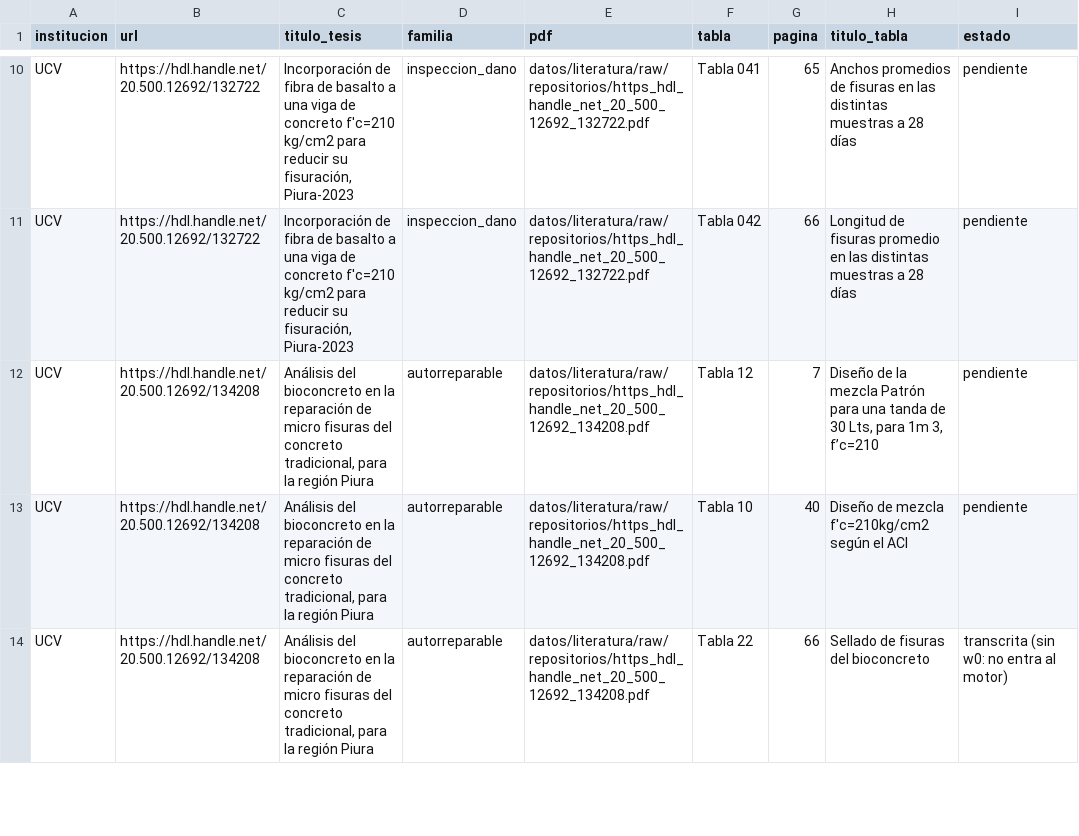
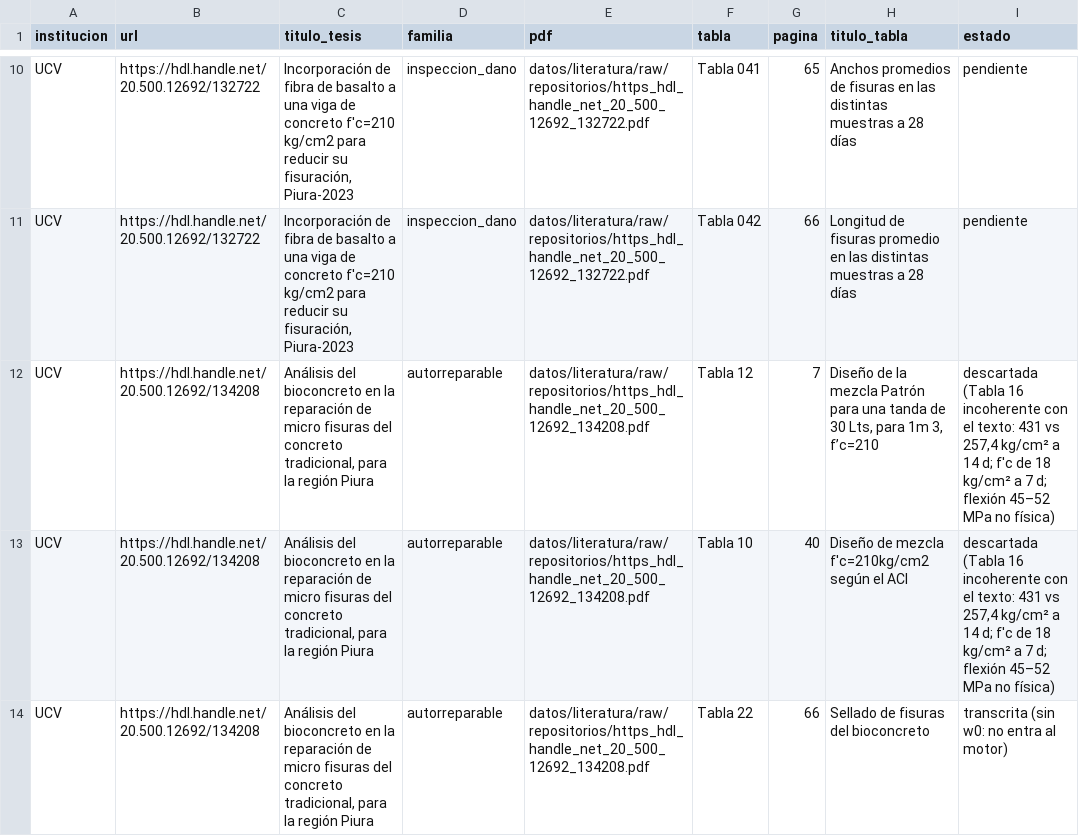
Before and after one commit to meelloevhag-star/Blur, a CSV file: datos/literatura/cola_extraccion.csv, drawn as a sheet; only a part is shown, gaps mark what is left out; the diff covers the shown part only.

```diff
--- a/datos/literatura/cola_extraccion.csv
+++ b/datos/literatura/cola_extraccion.csv
@@ -11,4 +11,4 @@ UCV,https://hdl.handle.net/20.500.12692/132722,"Incorporación de fibra de basal
 UCV,https://hdl.handle.net/20.500.12692/132722,"Incorporación de fibra de basalto a una viga de concreto f'c=210 kg/cm2 para reducir su fisuración, Piura-2023",inspeccion_dano,datos/literatura/raw/repositorios/https_hdl_handle_net_20_500_12692_132722.pdf,Tabla 042,66,Longitud de fisuras promedio en las distintas muestras a 28 días,pendiente
-UCV,https://hdl.handle.net/20.500.12692/134208,"Análisis del bioconcreto en la reparación de micro fisuras del concreto tradicional, para la región Piura",autorreparable,datos/literatura/raw/repositorios/https_hdl_handle_net_20_500_12692_134208.pdf,Tabla 12,7,"Diseño de la mezcla Patrón para una tanda de 30 Lts, para 1m 3, f’c=210",pendiente
-UCV,https://hdl.handle.net/20.500.12692/134208,"Análisis del bioconcreto en la reparación de micro fisuras del concreto tradicional, para la región Piura",autorreparable,datos/literatura/raw/repositorios/https_hdl_handle_net_20_500_12692_134208.pdf,Tabla 10,40,Diseño de mezcla f'c=210kg/cm2 según el ACI,pendiente
+UCV,https://hdl.handle.net/20.500.12692/134208,"Análisis del bioconcreto en la reparación de micro fisuras del concreto tradicional, para la región Piura",autorreparable,datos/literatura/raw/repositorios/https_hdl_handle_net_20_500_12692_134208.pdf,Tabla 12,7,"Diseño de la mezcla Patrón para una tanda de 30 Lts, para 1m 3, f’c=210","descartada (Tabla 16 incoherente con el texto: 431 vs 257,4 kg/cm² a 14 d; f'c de 18 kg/cm² a 7 d; flexión 45–52 MPa no física)"
+UCV,https://hdl.handle.net/20.500.12692/134208,"Análisis del bioconcreto en la reparación de micro fisuras del concreto tradicional, para la región Piura",autorreparable,datos/literatura/raw/repositorios/https_hdl_handle_net_20_500_12692_134208.pdf,Tabla 10,40,Diseño de mezcla f'c=210kg/cm2 según el ACI,"descartada (Tabla 16 incoherente con el texto: 431 vs 257,4 kg/cm² a 14 d; f'c de 18 kg/cm² a 7 d; flexión 45–52 MPa no física)"
 UCV,https://hdl.handle.net/20.500.12692/134208,"Análisis del bioconcreto en la reparación de micro fisuras del concreto tradicional, para la región Piura",autorreparable,datos/literatura/raw/repositorios/https_hdl_handle_net_20_500_12692_134208.pdf,Tabla 22,66,Sellado de fisuras del bioconcreto,transcrita (sin w0: no entra al motor)
```
Also changed, not shown: 11 edited cells elsewhere in this file, datos/aceptados/literatura.csv, datos/rechazados/replicas.csv, 15 other files.
